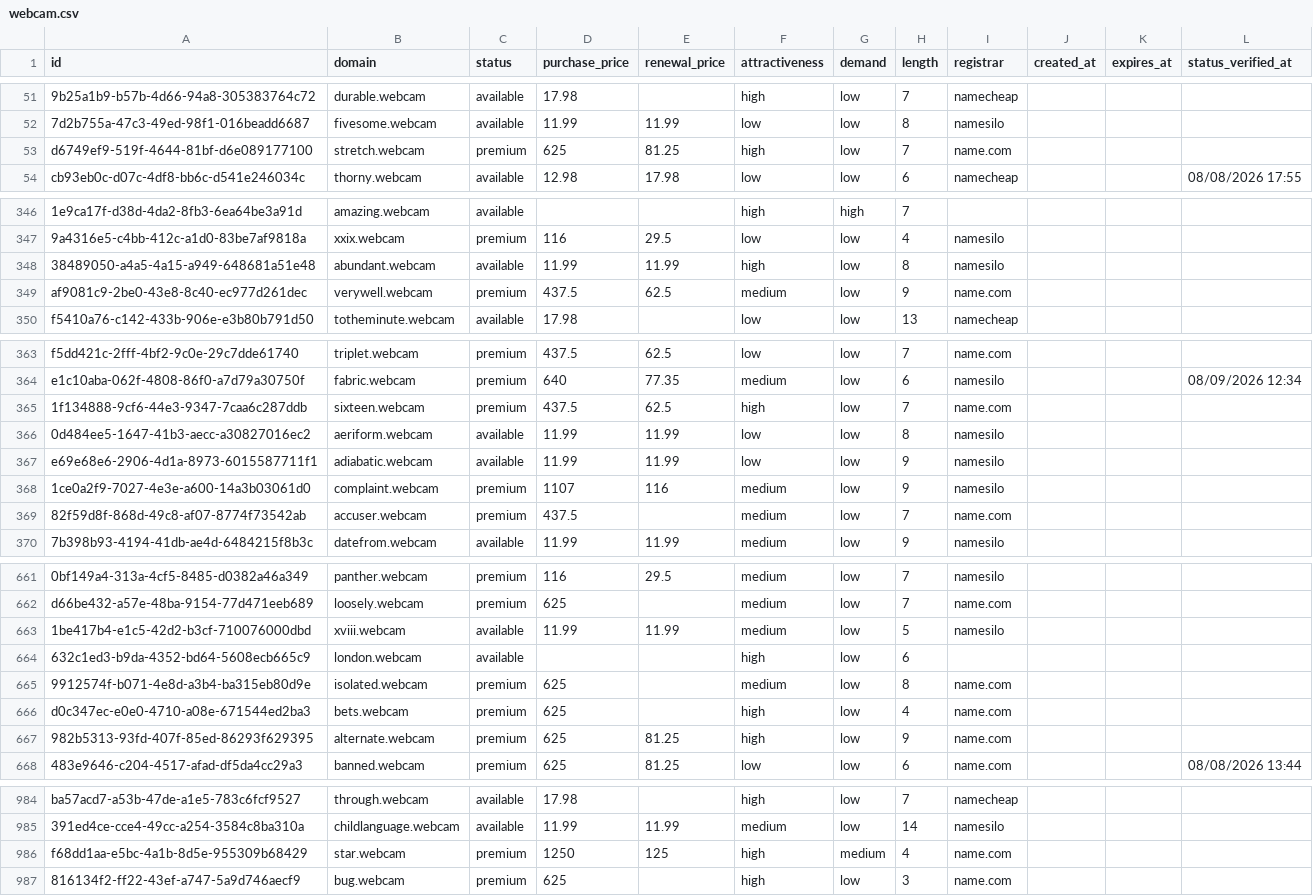
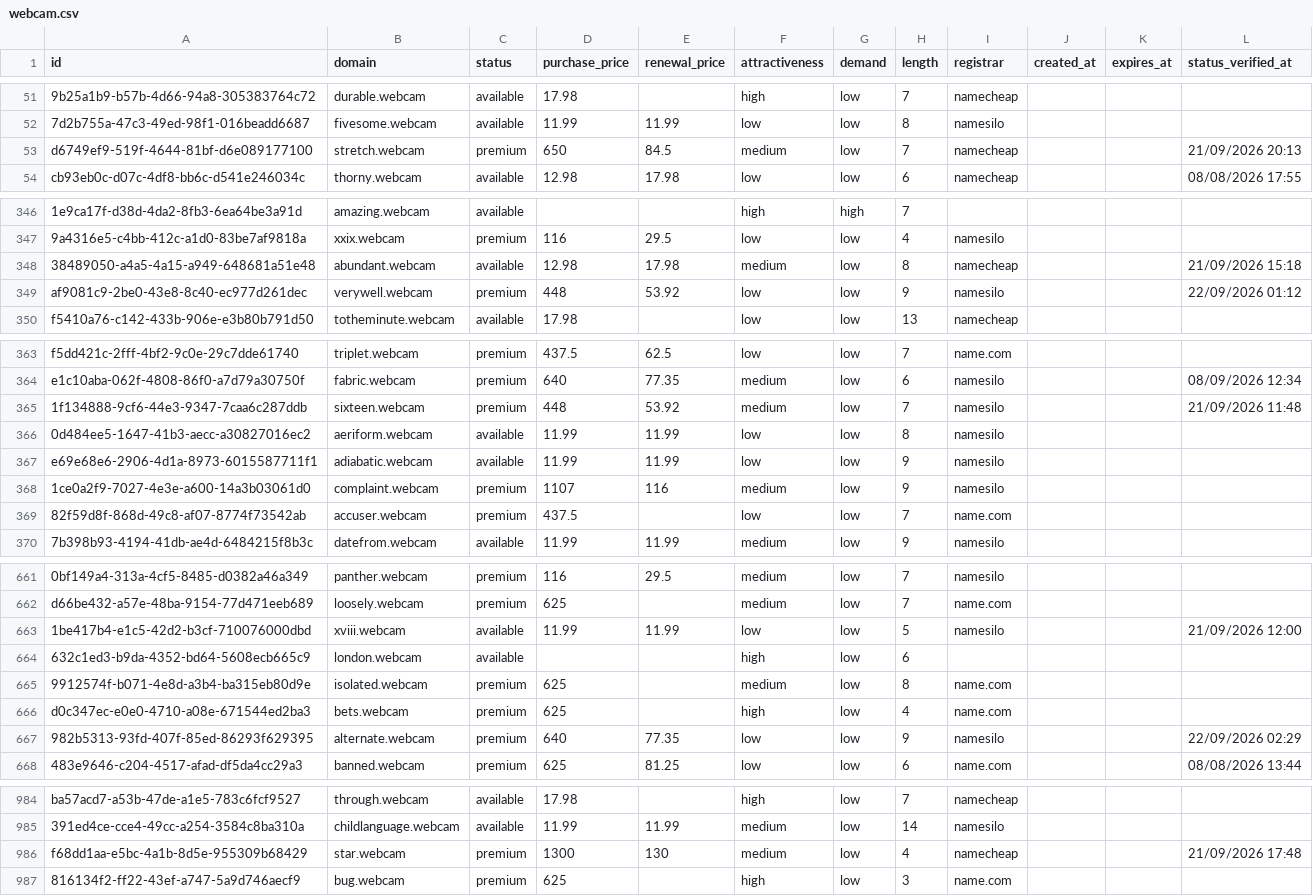
Before and after one commit to UniqueDomains/webcam-oneword-domains, a CSV file: webcam.csv, drawn as a sheet; only a part is shown, gaps mark what is left out; the diff covers the shown part only; the diff names each change by its address in the sheet, - before the commit and + after, or states it on an @@ line.

Commit message:
Domains update

```diff
--- a/webcam.csv
+++ b/webcam.csv
-D53 (purchase_price): 625
+D53 (purchase_price): 650
-E53 (renewal_price): 81.25
+E53 (renewal_price): 84.5
-F53 (attractiveness): high
+F53 (attractiveness): medium
-I53 (registrar): name.com
+I53 (registrar): namecheap
-L53 (status_verified_at): (empty)
+L53 (status_verified_at): 21/09/2026 20:13
-D348 (purchase_price): 11.99
+D348 (purchase_price): 12.98
-E348 (renewal_price): 11.99
+E348 (renewal_price): 17.98
-F348 (attractiveness): high
+F348 (attractiveness): medium
-I348 (registrar): namesilo
+I348 (registrar): namecheap
-L348 (status_verified_at): (empty)
+L348 (status_verified_at): 21/09/2026 15:18
-D349 (purchase_price): 437.5
+D349 (purchase_price): 448
-E349 (renewal_price): 62.5
+E349 (renewal_price): 53.92
-F349 (attractiveness): medium
+F349 (attractiveness): low
-I349 (registrar): name.com
+I349 (registrar): namesilo
-L349 (status_verified_at): (empty)
+L349 (status_verified_at): 22/09/2026 01:12
-D365 (purchase_price): 437.5
+D365 (purchase_price): 448
-E365 (renewal_price): 62.5
+E365 (renewal_price): 53.92
-F365 (attractiveness): high
+F365 (attractiveness): medium
-I365 (registrar): name.com
+I365 (registrar): namesilo
-L365 (status_verified_at): (empty)
+L365 (status_verified_at): 21/09/2026 11:48
-F369 (attractiveness): medium
+F369 (attractiveness): low
-F663 (attractiveness): medium
+F663 (attractiveness): low
-L663 (status_verified_at): (empty)
+L663 (status_verified_at): 21/09/2026 12:00
-D667 (purchase_price): 625
+D667 (purchase_price): 640
-E667 (renewal_price): 81.25
+E667 (renewal_price): 77.35
-F667 (attractiveness): high
+F667 (attractiveness): low
-I667 (registrar): name.com
+I667 (registrar): namesilo
-L667 (status_verified_at): (empty)
+L667 (status_verified_at): 22/09/2026 02:29
-D986 (purchase_price): 1250
+D986 (purchase_price): 1300
-E986 (renewal_price): 125
+E986 (renewal_price): 130
-F986 (attractiveness): high
+F986 (attractiveness): medium
-G986 (demand): medium
+G986 (demand): low
-I986 (registrar): name.com
+I986 (registrar): namecheap
-L986 (status_verified_at): (empty)
+L986 (status_verified_at): 21/09/2026 17:48
```
Also changed, not shown: 93 edited cells elsewhere in this file, 4 other files.
